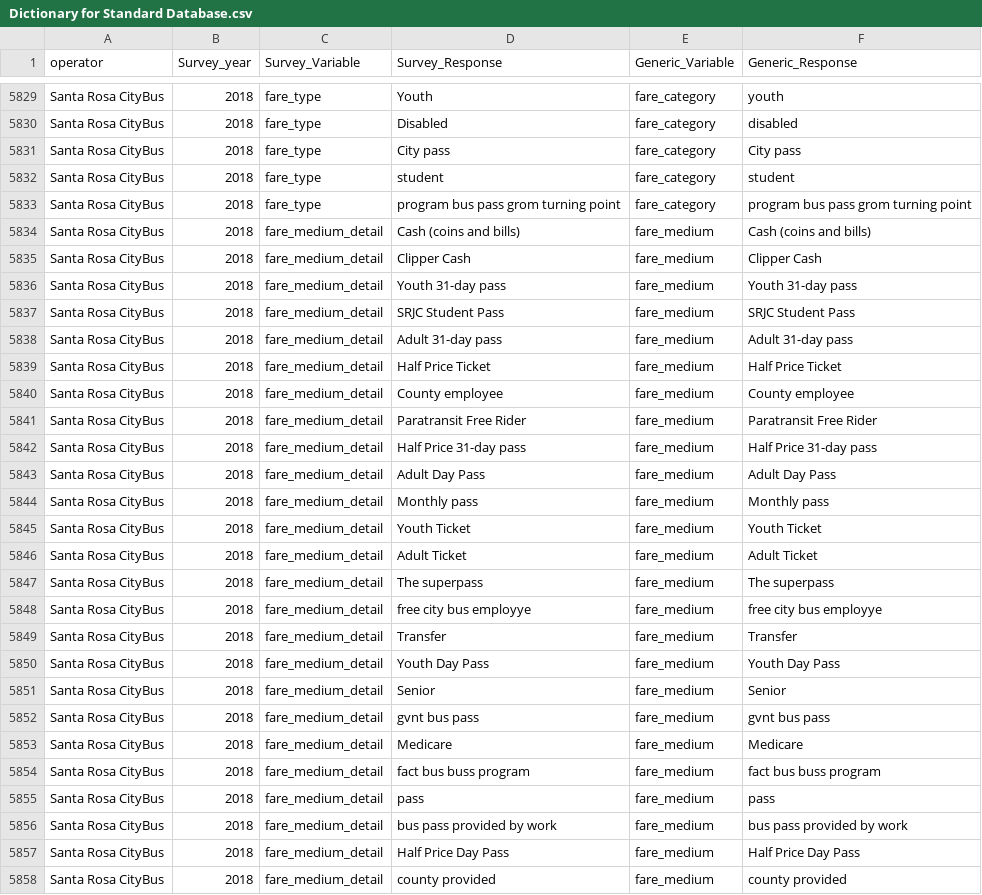
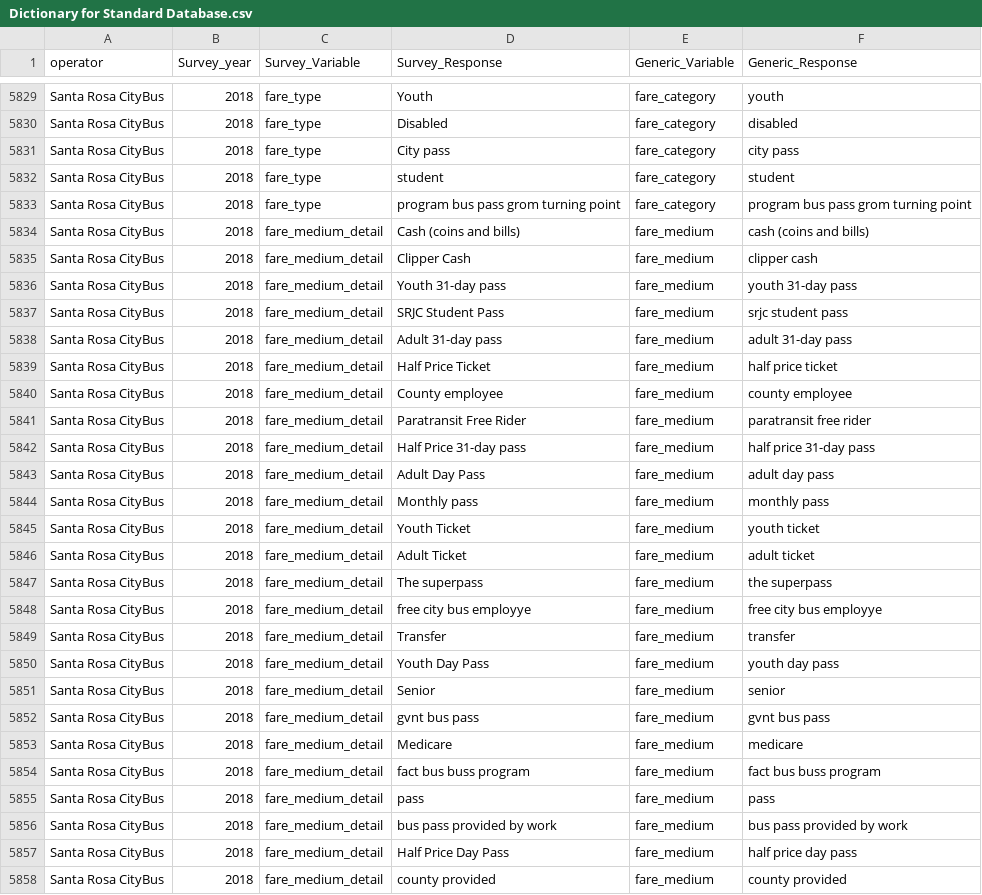
Before and after one commit to BayAreaMetro/transit-passenger-surveys, a CSV file: make-uniform/production/Dictionary for Standard Database.csv, drawn as a sheet; only a part is shown, gaps mark what is left out; the diff covers the shown part only.

Commit message:
make fare_medium/fare_category standard response all lower case for consistency with legacy data

```diff
--- a/make-uniform/production/Dictionary for Standard Database.csv
+++ b/make-uniform/production/Dictionary for Standard Database.csv
@@ -5830,25 +5830,25 @@ Santa Rosa CityBus,2018,fare_type,Youth,fare_category,youth
 Santa Rosa CityBus,2018,fare_type,Disabled,fare_category,disabled
-Santa Rosa CityBus,2018,fare_type,City pass,fare_category,City pass
+Santa Rosa CityBus,2018,fare_type,City pass,fare_category,city pass
 Santa Rosa CityBus,2018,fare_type,student,fare_category,student
 Santa Rosa CityBus,2018,fare_type,program bus pass grom turning point,fare_category,program bus pass grom turning point
-Santa Rosa CityBus,2018,fare_medium_detail,Cash (coins and bills),fare_medium,Cash (coins and bills)
-Santa Rosa CityBus,2018,fare_medium_detail,Clipper Cash,fare_medium,Clipper Cash
-Santa Rosa CityBus,2018,fare_medium_detail,Youth 31-day pass,fare_medium,Youth 31-day pass
-Santa Rosa CityBus,2018,fare_medium_detail,SRJC Student Pass,fare_medium,SRJC Student Pass
-Santa Rosa CityBus,2018,fare_medium_detail,Adult 31-day pass,fare_medium,Adult 31-day pass
-Santa Rosa CityBus,2018,fare_medium_detail,Half Price Ticket,fare_medium,Half Price Ticket
-Santa Rosa CityBus,2018,fare_medium_detail,County employee,fare_medium,County employee
-Santa Rosa CityBus,2018,fare_medium_detail,Paratransit Free Rider,fare_medium,Paratransit Free Rider
-Santa Rosa CityBus,2018,fare_medium_detail,Half Price 31-day pass,fare_medium,Half Price 31-day pass
-Santa Rosa CityBus,2018,fare_medium_detail,Adult Day Pass,fare_medium,Adult Day Pass
-Santa Rosa CityBus,2018,fare_medium_detail,Monthly pass,fare_medium,Monthly pass
-Santa Rosa CityBus,2018,fare_medium_detail,Youth Ticket,fare_medium,Youth Ticket
-Santa Rosa CityBus,2018,fare_medium_detail,Adult Ticket,fare_medium,Adult Ticket
-Santa Rosa CityBus,2018,fare_medium_detail,The superpass,fare_medium,The superpass
+Santa Rosa CityBus,2018,fare_medium_detail,Cash (coins and bills),fare_medium,cash (coins and bills)
+Santa Rosa CityBus,2018,fare_medium_detail,Clipper Cash,fare_medium,clipper cash
+Santa Rosa CityBus,2018,fare_medium_detail,Youth 31-day pass,fare_medium,youth 31-day pass
+Santa Rosa CityBus,2018,fare_medium_detail,SRJC Student Pass,fare_medium,srjc student pass
+Santa Rosa CityBus,2018,fare_medium_detail,Adult 31-day pass,fare_medium,adult 31-day pass
+Santa Rosa CityBus,2018,fare_medium_detail,Half Price Ticket,fare_medium,half price ticket
+Santa Rosa CityBus,2018,fare_medium_detail,County employee,fare_medium,county employee
+Santa Rosa CityBus,2018,fare_medium_detail,Paratransit Free Rider,fare_medium,paratransit free rider
+Santa Rosa CityBus,2018,fare_medium_detail,Half Price 31-day pass,fare_medium,half price 31-day pass
+Santa Rosa CityBus,2018,fare_medium_detail,Adult Day Pass,fare_medium,adult day pass
+Santa Rosa CityBus,2018,fare_medium_detail,Monthly pass,fare_medium,monthly pass
+Santa Rosa CityBus,2018,fare_medium_detail,Youth Ticket,fare_medium,youth ticket
+Santa Rosa CityBus,2018,fare_medium_detail,Adult Ticket,fare_medium,adult ticket
+Santa Rosa CityBus,2018,fare_medium_detail,The superpass,fare_medium,the superpass
 Santa Rosa CityBus,2018,fare_medium_detail,free city bus employye,fare_medium,free city bus employye
-Santa Rosa CityBus,2018,fare_medium_detail,Transfer,fare_medium,Transfer
-Santa Rosa CityBus,2018,fare_medium_detail,Youth Day Pass,fare_medium,Youth Day Pass
-Santa Rosa CityBus,2018,fare_medium_detail,Senior,fare_medium,Senior
+Santa Rosa CityBus,2018,fare_medium_detail,Transfer,fare_medium,transfer
+Santa Rosa CityBus,2018,fare_medium_detail,Youth Day Pass,fare_medium,youth day pass
+Santa Rosa CityBus,2018,fare_medium_detail,Senior,fare_medium,senior
 Santa Rosa CityBus,2018,fare_medium_detail,gvnt bus pass,fare_medium,gvnt bus pass
-Santa Rosa CityBus,2018,fare_medium_detail,Medicare,fare_medium,Medicare
+Santa Rosa CityBus,2018,fare_medium_detail,Medicare,fare_medium,medicare
 Santa Rosa CityBus,2018,fare_medium_detail,fact bus buss program,fare_medium,fact bus buss program
@@ -5856,3 +5856,3 @@ Santa Rosa CityBus,2018,fare_medium_detail,pass,fare_medium,pass
 Santa Rosa CityBus,2018,fare_medium_detail,bus pass provided by work,fare_medium,bus pass provided by work
-Santa Rosa CityBus,2018,fare_medium_detail,Half Price Day Pass,fare_medium,Half Price Day Pass
+Santa Rosa CityBus,2018,fare_medium_detail,Half Price Day Pass,fare_medium,half price day pass
 Santa Rosa CityBus,2018,fare_medium_detail,county provided,fare_medium,county provided
```
Also changed, not shown: 76 edited cells elsewhere in this file.
